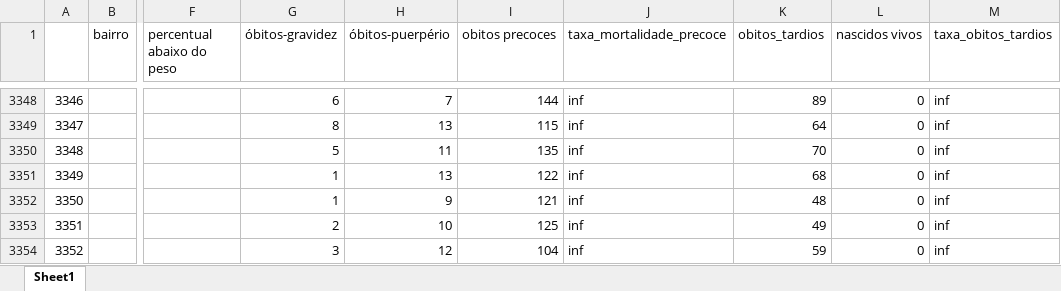
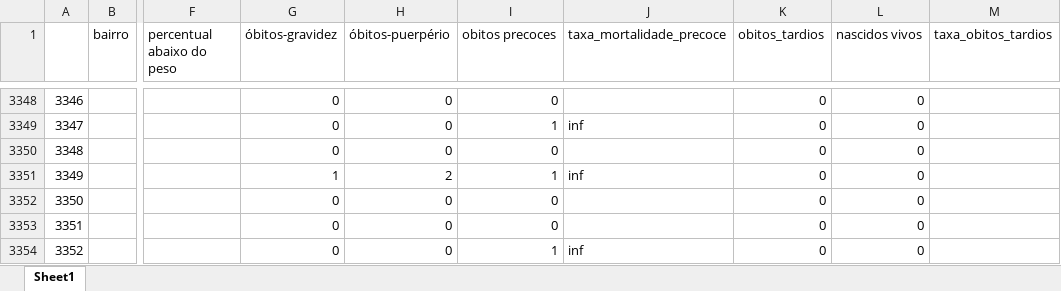
Before and after one commit to ipp-dados/analise_primeira_infancia, an Excel workbook: mapas/tabelas_bairros/dados_datasus_por_bairro.xlsx, sheet Sheet1, drawn as a sheet; only a part is shown, gaps mark what is left out; values as stored, in another font and other column widths than the file's, no borders; the diff covers the shown part only; the diff names each change by its address in the sheet, - before the commit and + after, or states it on an @@ line.

```diff
--- a/mapas/tabelas_bairros/dados_datasus_por_bairro.xlsx (sheet Sheet1)
+++ b/mapas/tabelas_bairros/dados_datasus_por_bairro.xlsx (sheet Sheet1)
-G3348 (óbitos-gravidez): 6
+G3348 (óbitos-gravidez): 0
-H3348 (óbitos-puerpério): 7
+H3348 (óbitos-puerpério): 0
-I3348 (obitos precoces): 144
+I3348 (obitos precoces): 0
-J3348 (taxa_mortalidade_precoce): inf
+J3348 (taxa_mortalidade_precoce): (empty)
-K3348 (obitos_tardios): 89
+K3348 (obitos_tardios): 0
-M3348:M3354 (taxa_obitos_tardios): inf
+M3348:M3354 (taxa_obitos_tardios): (empty)
-G3349 (óbitos-gravidez): 8
+G3349 (óbitos-gravidez): 0
-H3349 (óbitos-puerpério): 13
+H3349 (óbitos-puerpério): 0
-I3349 (obitos precoces): 115
+I3349 (obitos precoces): 1
-K3349 (obitos_tardios): 64
+K3349 (obitos_tardios): 0
-G3350 (óbitos-gravidez): 5
+G3350 (óbitos-gravidez): 0
-H3350 (óbitos-puerpério): 11
+H3350 (óbitos-puerpério): 0
-I3350 (obitos precoces): 135
+I3350 (obitos precoces): 0
-J3350 (taxa_mortalidade_precoce): inf
+J3350 (taxa_mortalidade_precoce): (empty)
-K3350 (obitos_tardios): 70
+K3350 (obitos_tardios): 0
-H3351 (óbitos-puerpério): 13
+H3351 (óbitos-puerpério): 2
-I3351 (obitos precoces): 122
+I3351 (obitos precoces): 1
-K3351 (obitos_tardios): 68
+K3351 (obitos_tardios): 0
-G3352 (óbitos-gravidez): 1
+G3352 (óbitos-gravidez): 0
-H3352 (óbitos-puerpério): 9
+H3352 (óbitos-puerpério): 0
-I3352 (obitos precoces): 121
+I3352 (obitos precoces): 0
-J3352:J3353 (taxa_mortalidade_precoce): inf
+J3352:J3353 (taxa_mortalidade_precoce): (empty)
-K3352 (obitos_tardios): 48
+K3352 (obitos_tardios): 0
-G3353 (óbitos-gravidez): 2
+G3353 (óbitos-gravidez): 0
-H3353 (óbitos-puerpério): 10
+H3353 (óbitos-puerpério): 0
-I3353 (obitos precoces): 125
+I3353 (obitos precoces): 0
-K3353 (obitos_tardios): 49
+K3353 (obitos_tardios): 0
-G3354 (óbitos-gravidez): 3
+G3354 (óbitos-gravidez): 0
-H3354 (óbitos-puerpério): 12
+H3354 (óbitos-puerpério): 0
-I3354 (obitos precoces): 104
+I3354 (obitos precoces): 1
-K3354 (obitos_tardios): 59
+K3354 (obitos_tardios): 0
```
Also changed, not shown: 1249 edited cells elsewhere in this sheet, mapas/tabelas_bairros/tabela_mapa_0_4_absoluto.xlsx, mapas/tabelas_bairros/tabela_mapa_grandes_0_4_percentual.xlsx, 25 other files.
